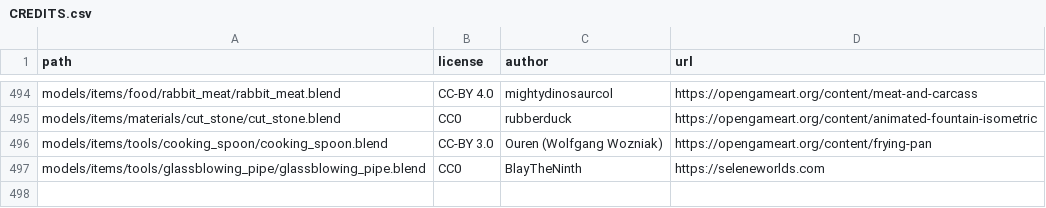
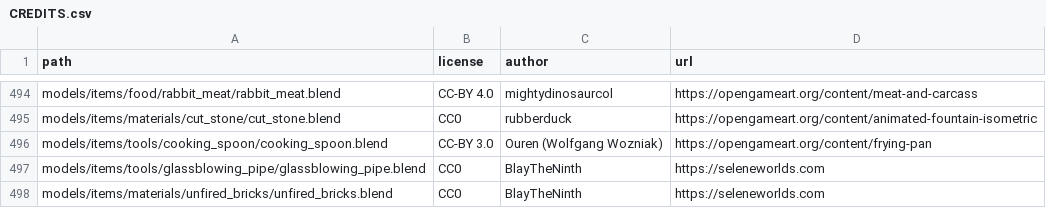
Before and after one commit to SeleneWorlds/Illarion-Gobaith-Assets, a CSV file: CREDITS.csv, drawn as a sheet; only a part is shown, gaps mark what is left out; the diff names each change by its address in the sheet, - before the commit and + after, or states it on an @@ line.

Commit message:
Unfired Bricks

```diff
--- a/CREDITS.csv
+++ b/CREDITS.csv
+row 498: models/items/materials/unfired_bricks/unfired_bricks.blend | CC0 | BlayTheNinth | https://seleneworlds.com
```
Also changed, not shown: 4 other files.
